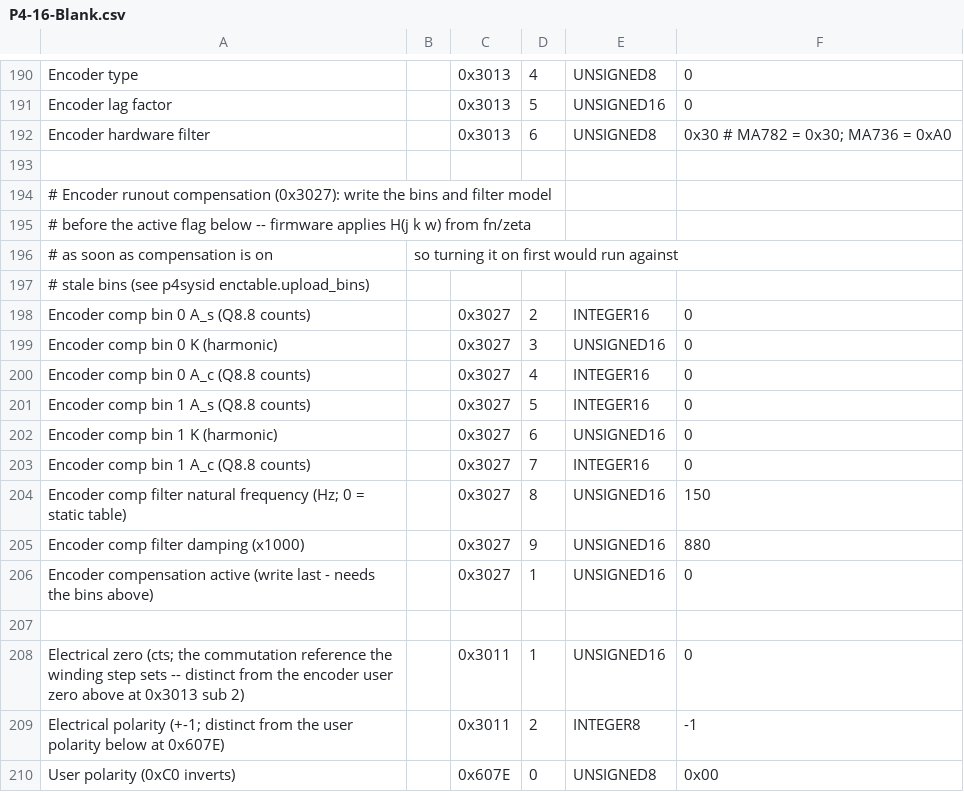
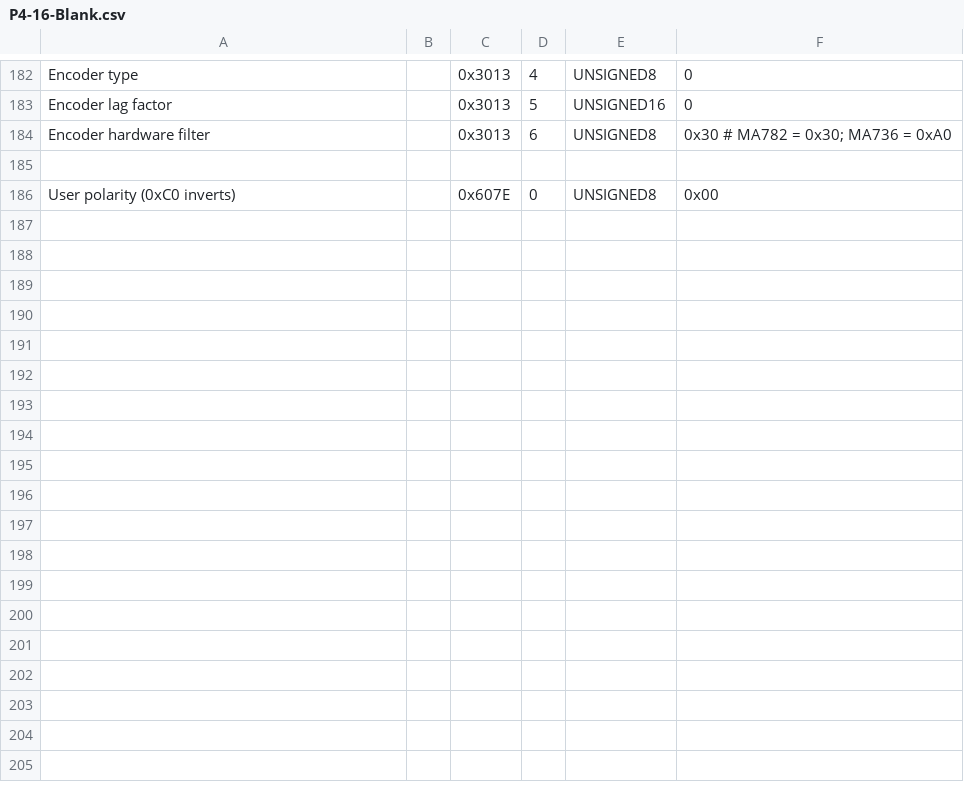
Before and after one commit to BarrettTechnology/p4core, a CSV file: data/templates/P4-16-Blank.csv, drawn as a sheet; only a part is shown, gaps mark what is left out; the diff covers the shown part only.

```diff
--- a/data/templates/P4-16-Blank.csv
+++ b/data/templates/P4-16-Blank.csv
@@ -193,18 +185,2 @@ Encoder hardware filter,,0x3013,6,UNSIGNED8,0x30 # MA782 = 0x30; MA736 = 0xA0
 
-# Encoder runout compensation (0x3027): write the bins and filter model
-# before the active flag below -- firmware applies H(j k w) from fn/zeta
-# as soon as compensation is on, so turning it on first would run against
-# stale bins (see p4sysid enctable.upload_bins)
-Encoder comp bin 0 A_s (Q8.8 counts),,0x3027,2,INTEGER16,0
-Encoder comp bin 0 K (harmonic),,0x3027,3,UNSIGNED16,0
-Encoder comp bin 0 A_c (Q8.8 counts),,0x3027,4,INTEGER16,0
-Encoder comp bin 1 A_s (Q8.8 counts),,0x3027,5,INTEGER16,0
-Encoder comp bin 1 K (harmonic),,0x3027,6,UNSIGNED16,0
-Encoder comp bin 1 A_c (Q8.8 counts),,0x3027,7,INTEGER16,0
-Encoder comp filter natural frequency (Hz; 0 = static table),,0x3027,8,UNSIGNED16,150
-Encoder comp filter damping (x1000),,0x3027,9,UNSIGNED16,880
-Encoder compensation active (write last - needs the bins above),,0x3027,1,UNSIGNED16,0
-
-Electrical zero (cts; the commutation reference the winding step sets -- distinct from the encoder user zero above at 0x3013 sub 2),,0x3011,1,UNSIGNED16,0
-Electrical polarity (+-1; distinct from the user polarity below at 0x607E),,0x3011,2,INTEGER8,-1
 User polarity (0xC0 inverts),,0x607E,0,UNSIGNED8,0x00
```
Also changed, not shown: 8 removed rows elsewhere in this file, data/templates/P4-37-Blank.csv, data/templates/P4-42-Blank.csv, 2 other files.
